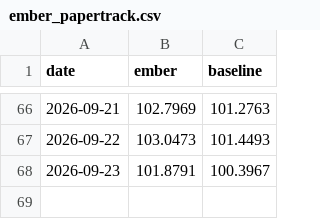
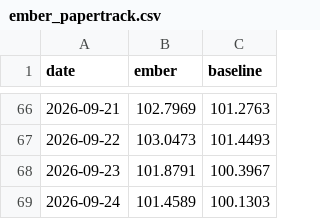
Before and after one commit to DuiArte/ltcma, a CSV file: data/ember_papertrack.csv, drawn as a sheet; only a part is shown, gaps mark what is left out; the diff names each change by its address in the sheet, - before the commit and + after, or states it on an @@ line.

```diff
--- a/data/ember_papertrack.csv
+++ b/data/ember_papertrack.csv
+row 69: 2026-09-24 | 101.4589 | 100.1303
```
Also changed, not shown: data/priced_in.csv, 24 other files.
